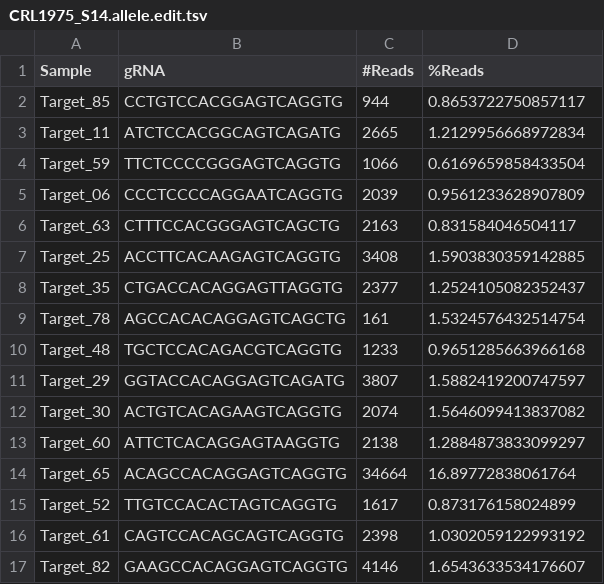
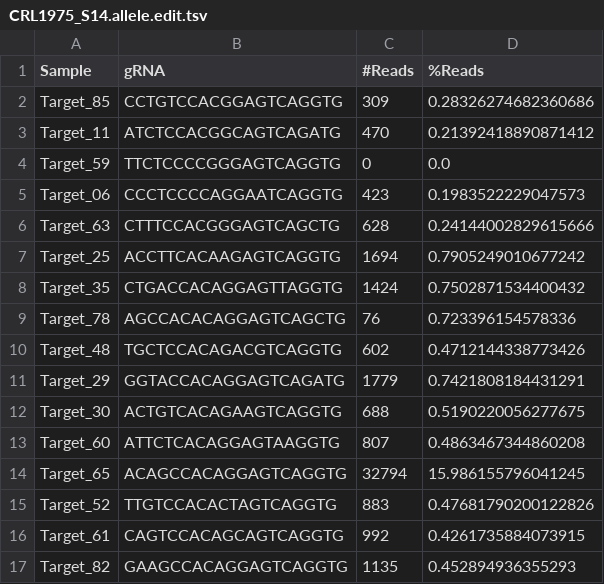
Before and after one commit to tsailabSJ/MKSR_off_targets, a TSV file: data/process_data/CRL1975_S14.allele.edit.tsv, drawn as a sheet; only a part is shown; the diff covers the shown part only.

```diff
--- a/data/process_data/CRL1975_S14.allele.edit.tsv
+++ b/data/process_data/CRL1975_S14.allele.edit.tsv
@@ -1,17 +1,17 @@
 Sample	gRNA	#Reads	%Reads
-Target_85	CCTGTCCACGGAGTCAGGTG	944	0.8653722750857117
-Target_11	ATCTCCACGGCAGTCAGATG	2665	1.2129956668972834
-Target_59	TTCTCCCCGGGAGTCAGGTG	1066	0.6169659858433504
-Target_06	CCCTCCCCAGGAATCAGGTG	2039	0.9561233628907809
-Target_63	CTTTCCACGGGAGTCAGCTG	2163	0.831584046504117
-Target_25	ACCTTCACAAGAGTCAGGTG	3408	1.5903830359142885
-Target_35	CTGACCACAGGAGTTAGGTG	2377	1.2524105082352437
-Target_78	AGCCACACAGGAGTCAGCTG	161	1.5324576432514754
-Target_48	TGCTCCACAGACGTCAGGTG	1233	0.9651285663966168
-Target_29	GGTACCACAGGAGTCAGATG	3807	1.5882419200747597
-Target_30	ACTGTCACAGAAGTCAGGTG	2074	1.5646099413837082
-Target_60	ATTCTCACAGGAGTAAGGTG	2138	1.2884873833099297
-Target_65	ACAGCCACAGGAGTCAGGTG	34664	16.89772838061764
-Target_52	TTGTCCACACTAGTCAGGTG	1617	0.873176158024899
-Target_61	CAGTCCACAGCAGTCAGGTG	2398	1.0302059122993192
-Target_82	GAAGCCACAGGAGTCAGGTG	4146	1.6543633534176607
+Target_85	CCTGTCCACGGAGTCAGGTG	309	0.28326274682360686
+Target_11	ATCTCCACGGCAGTCAGATG	470	0.21392418890871412
+Target_59	TTCTCCCCGGGAGTCAGGTG	0	0.0
+Target_06	CCCTCCCCAGGAATCAGGTG	423	0.1983522229047573
+Target_63	CTTTCCACGGGAGTCAGCTG	628	0.24144002829615666
+Target_25	ACCTTCACAAGAGTCAGGTG	1694	0.7905249010677242
+Target_35	CTGACCACAGGAGTTAGGTG	1424	0.7502871534400432
+Target_78	AGCCACACAGGAGTCAGCTG	76	0.723396154578336
+Target_48	TGCTCCACAGACGTCAGGTG	602	0.4712144338773426
+Target_29	GGTACCACAGGAGTCAGATG	1779	0.7421808184431291
+Target_30	ACTGTCACAGAAGTCAGGTG	688	0.5190220056277675
+Target_60	ATTCTCACAGGAGTAAGGTG	807	0.4863467344860208
+Target_65	ACAGCCACAGGAGTCAGGTG	32794	15.986155796041245
+Target_52	TTGTCCACACTAGTCAGGTG	883	0.47681790200122826
+Target_61	CAGTCCACAGCAGTCAGGTG	992	0.4261735884073915
+Target_82	GAAGCCACAGGAGTCAGGTG	1135	0.452894936355293
```
Also changed, not shown: 148 edited cells elsewhere in this file, data/process_data/CRL1962_S1.allele.edit.tsv, data/process_data/CRL1968_S7.allele.edit.tsv, 48 other files.
